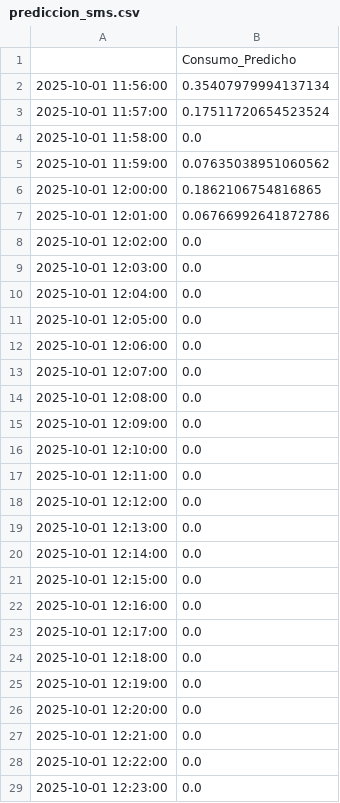
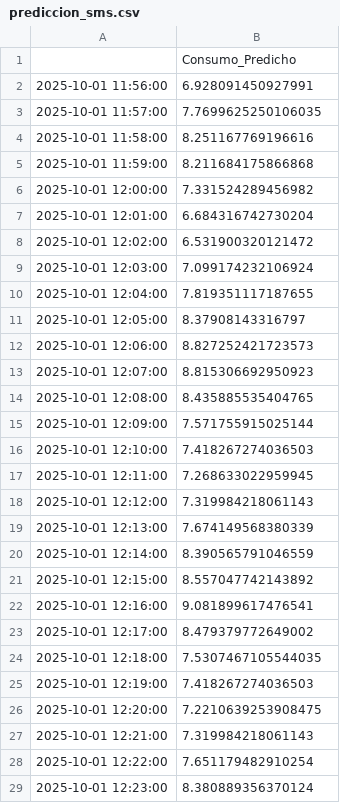
Before and after one commit to Javi111003/ML-FinalProject, a CSV file: consumption-study/prediccion_sms.csv, drawn as a sheet; only a part is shown; the diff covers the shown part only.

```diff
--- a/consumption-study/prediccion_sms.csv
+++ b/consumption-study/prediccion_sms.csv
@@ -1,29 +1,29 @@
 ,Consumo_Predicho
-2025-10-01 11:56:00,0.35407979994137134
-2025-10-01 11:57:00,0.17511720654523524
-2025-10-01 11:58:00,0.0
-2025-10-01 11:59:00,0.07635038951060562
-2025-10-01 12:00:00,0.1862106754816865
-2025-10-01 12:01:00,0.06766992641872786
-2025-10-01 12:02:00,0.0
-2025-10-01 12:03:00,0.0
-2025-10-01 12:04:00,0.0
-2025-10-01 12:05:00,0.0
-2025-10-01 12:06:00,0.0
-2025-10-01 12:07:00,0.0
-2025-10-01 12:08:00,0.0
-2025-10-01 12:09:00,0.0
-2025-10-01 12:10:00,0.0
-2025-10-01 12:11:00,0.0
-2025-10-01 12:12:00,0.0
-2025-10-01 12:13:00,0.0
-2025-10-01 12:14:00,0.0
-2025-10-01 12:15:00,0.0
-2025-10-01 12:16:00,0.0
-2025-10-01 12:17:00,0.0
-2025-10-01 12:18:00,0.0
-2025-10-01 12:19:00,0.0
-2025-10-01 12:20:00,0.0
-2025-10-01 12:21:00,0.0
-2025-10-01 12:22:00,0.0
-2025-10-01 12:23:00,0.0
+2025-10-01 11:56:00,6.928091450927991
+2025-10-01 11:57:00,7.7699625250106035
+2025-10-01 11:58:00,8.251167769196616
+2025-10-01 11:59:00,8.211684175866868
+2025-10-01 12:00:00,7.331524289456982
+2025-10-01 12:01:00,6.684316742730204
+2025-10-01 12:02:00,6.531900320121472
+2025-10-01 12:03:00,7.099174232106924
+2025-10-01 12:04:00,7.819351117187655
+2025-10-01 12:05:00,8.37908143316797
+2025-10-01 12:06:00,8.827252421723573
+2025-10-01 12:07:00,8.815306692950923
+2025-10-01 12:08:00,8.435885535404765
+2025-10-01 12:09:00,7.571755915025144
+2025-10-01 12:10:00,7.418267274036503
+2025-10-01 12:11:00,7.268633022959945
+2025-10-01 12:12:00,7.319984218061143
+2025-10-01 12:13:00,7.674149568380339
+2025-10-01 12:14:00,8.390565791046559
+2025-10-01 12:15:00,8.557047742143892
+2025-10-01 12:16:00,9.081899617476541
+2025-10-01 12:17:00,8.479379772649002
+2025-10-01 12:18:00,7.5307467105544035
+2025-10-01 12:19:00,7.418267274036503
+2025-10-01 12:20:00,7.2210639253908475
+2025-10-01 12:21:00,7.319984218061143
+2025-10-01 12:22:00,7.651179482910254
+2025-10-01 12:23:00,8.380889356370124
```
Also changed, not shown: 2 edited cells elsewhere in this file, consumption-study/prediccion_voz.csv, consumption-study/resumen_modelos_sms.csv, 7 other files.
